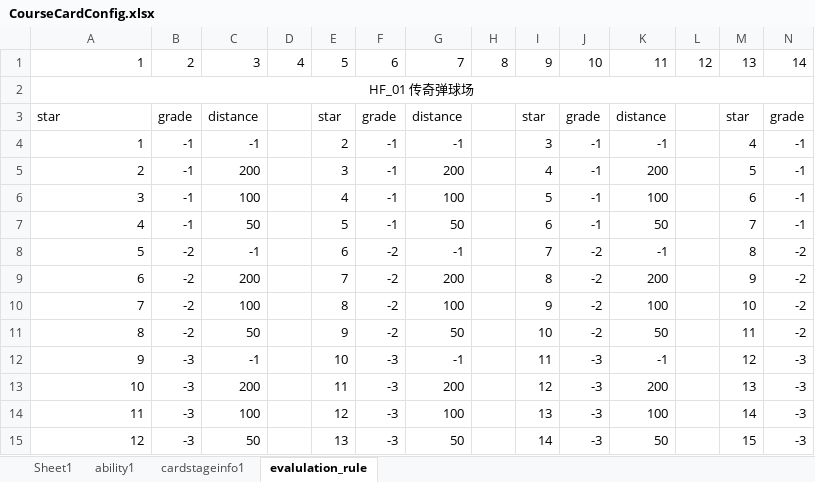
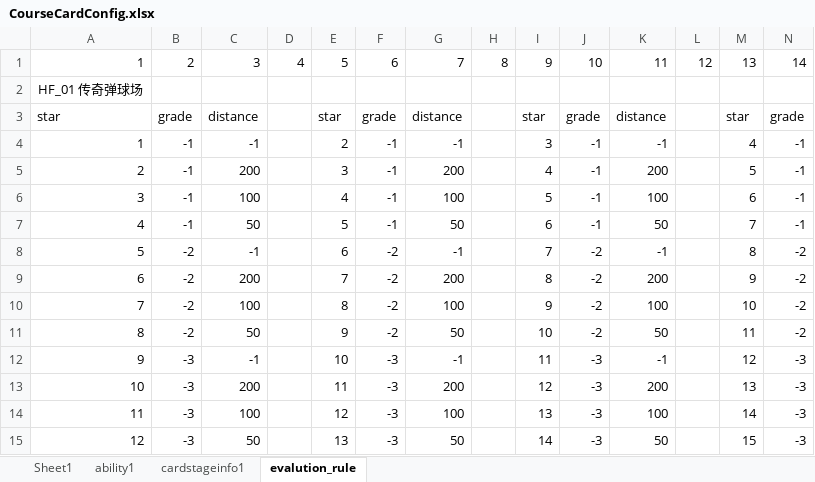
Before and after one commit to IntelHeartPrime/Gamedev_Tools, an Excel workbook: CourseCardSystem/CourseCardConfig.xlsx, sheet evalution_rule, drawn as a sheet; only a part is shown; values as stored, in another font and other column widths than the file's, no borders; charts and pictures not drawn; the diff names each change by its address in the sheet, - before the commit and + after, or states it on an @@ line.

Commit message:
Update tools  Download from GoogleSheet

```diff
--- a/CourseCardSystem/CourseCardConfig.xlsx (sheet evalution_rule)
+++ b/CourseCardSystem/CourseCardConfig.xlsx (sheet evalution_rule)
-sheet tab: evalulation_rule
+sheet tab: evalution_rule
-A2:O2 merged
```
Also changed, not shown: sheet Sheet1, charts or pictures, CourseCardSystem/CourseCardGroupConfig.xlsx, CourseCardSystem/SkillConfig.xlsx, 15 other files.
